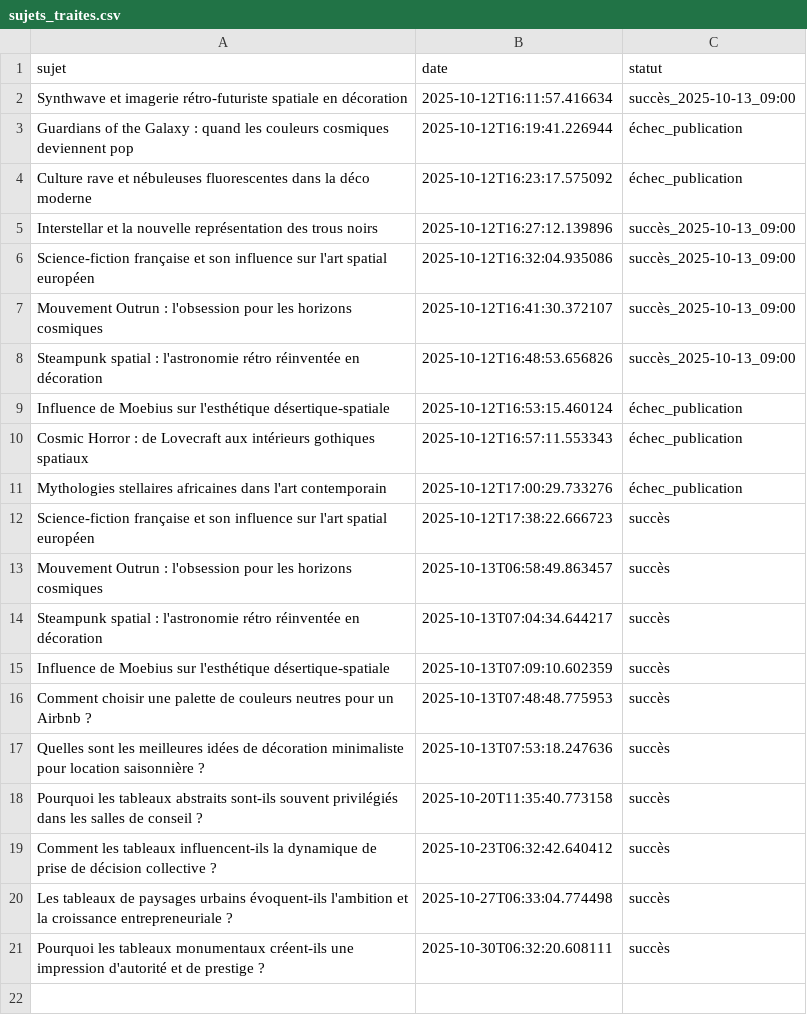
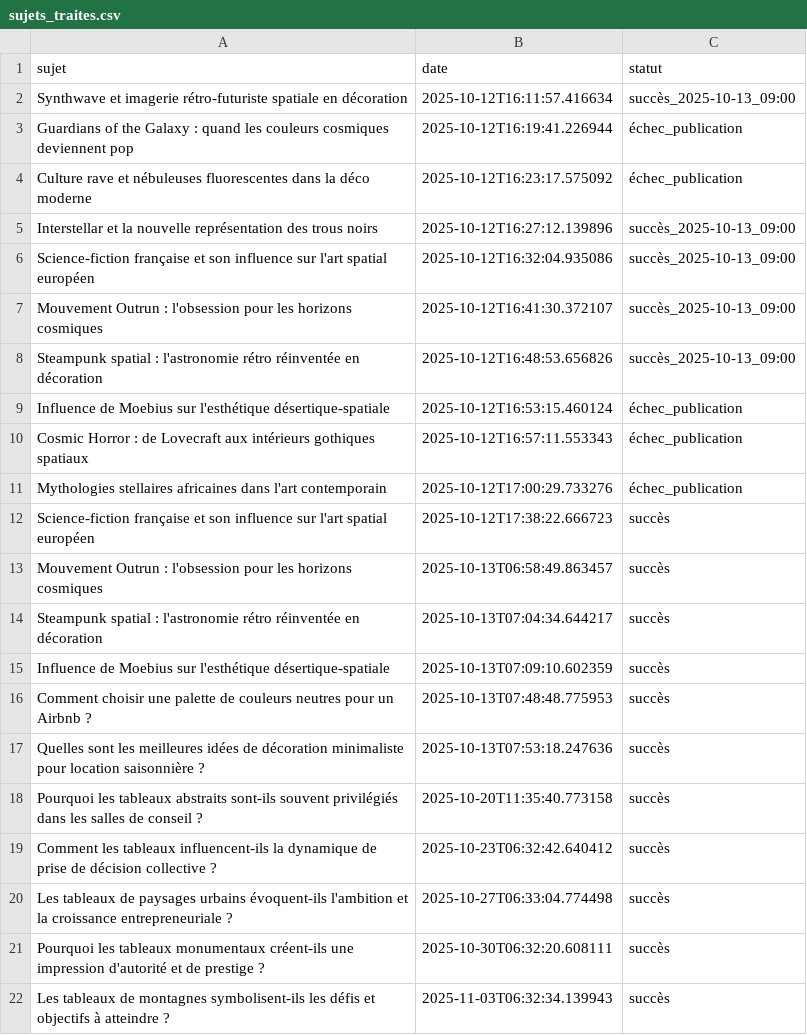
Before and after one commit to Metalosmose21/Salle-reunion-1-, a CSV file: sujets_traites.csv, drawn as a sheet; the diff names each change by its address in the sheet, - before the commit and + after, or states it on an @@ line.

```diff
--- a/sujets_traites.csv
+++ b/sujets_traites.csv
+row 22: Les tableaux de montagnes symbolisent-ils les défis et objectifs à atteindre ? | 2025-11-03T06:32:34.139943 | succès
```
Also changed, not shown: sujets.csv.
